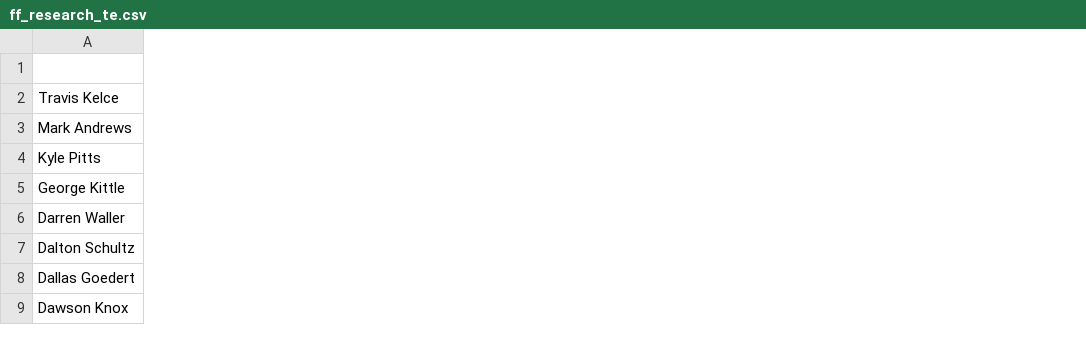
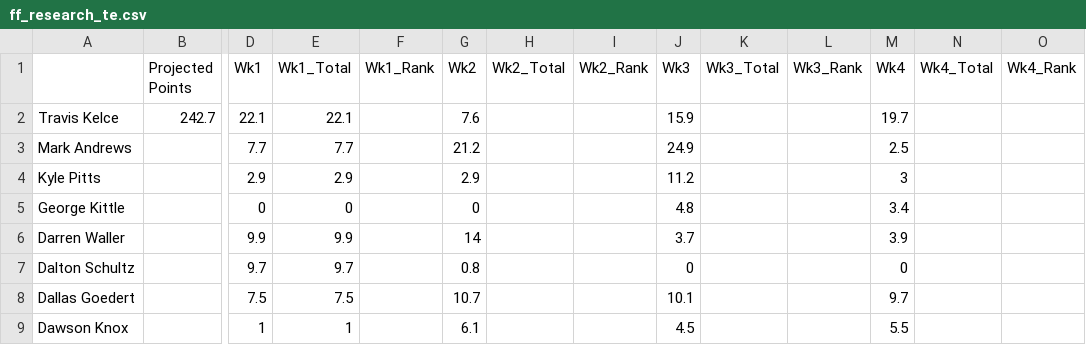
Before and after one commit to jonpb99/Fantasy_Football_Data_Analytics, a CSV file: 2022_Data/ff_research_te.csv, drawn as a sheet; only a part is shown, gaps mark what is left out; the diff covers the shown part only; the diff names each change by its address in the sheet, - before the commit and + after, or states it on an @@ line.

```diff
--- a/2022_Data/ff_research_te.csv
+++ b/2022_Data/ff_research_te.csv
+column B (Projected Points), row 2: 242.7
+column D (Wk1), rows 2-9: 22.1 | 7.7 | 2.9 | 0 | 9.9 | 9.7 | 7.5 | 1
+column E (Wk1_Total), rows 2-9: 22.1 | 7.7 | 2.9 | 0 | 9.9 | 9.7 | 7.5 | 1
+column F (Wk1_Rank), empty
+column G (Wk2), rows 2-9: 7.6 | 21.2 | 2.9 | 0 | 14 | 0.8 | 10.7 | 6.1
+column H (Wk2_Total), empty
+column I (Wk2_Rank), empty
+column J (Wk3), rows 2-9: 15.9 | 24.9 | 11.2 | 4.8 | 3.7 | 0 | 10.1 | 4.5
+column K (Wk3_Total), empty
+column L (Wk3_Rank), empty
+column M (Wk4), rows 2-9: 19.7 | 2.5 | 3 | 3.4 | 3.9 | 0 | 9.7 | 5.5
+column N (Wk4_Total), empty
+column O (Wk4_Rank), empty
```
Also changed, not shown: 32 added columns elsewhere in this file, 2 other files.
